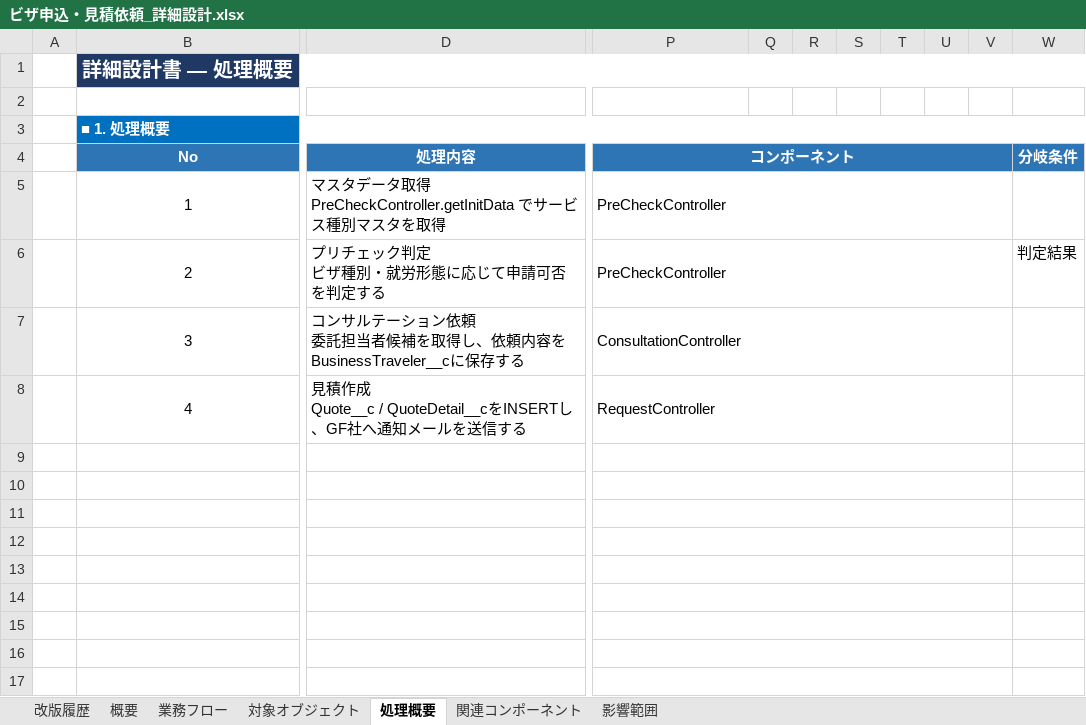
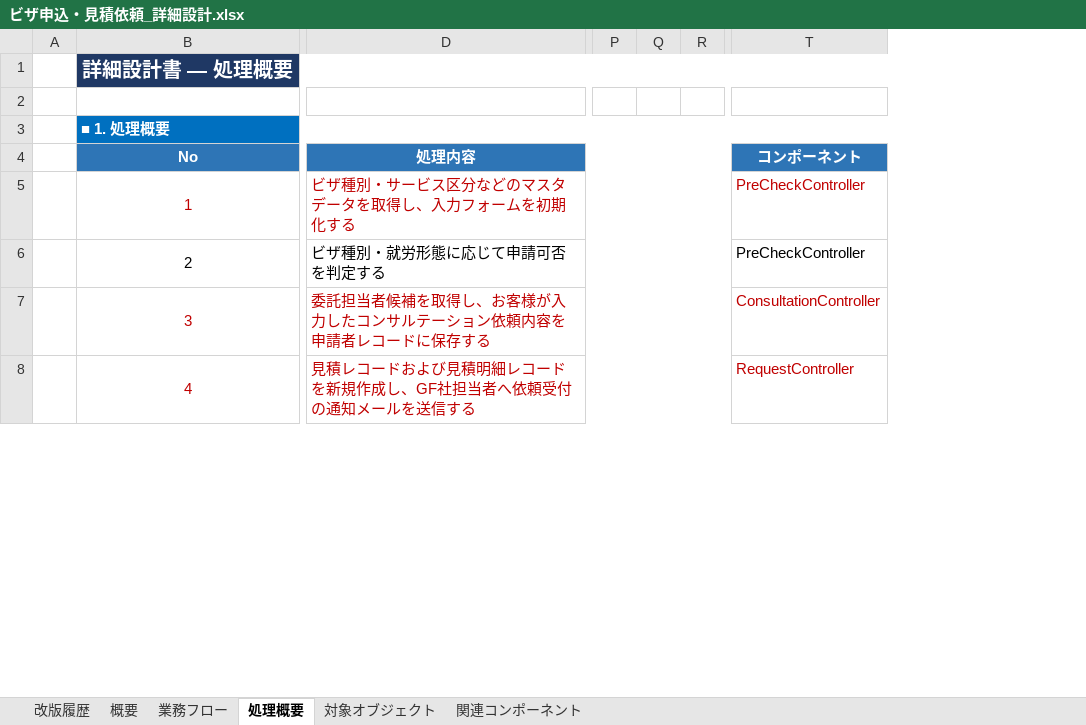
Before and after one commit to h-omata825/sf-claude-template, an Excel workbook: .tmp/ビザ申込・見積依頼_詳細設計.xlsx, sheet 処理概要, drawn as a sheet; only a part is shown, gaps mark what is left out; values as stored, in another font and other column widths than the file's, no borders; charts and pictures not drawn; removed rows and columns are numbered as before the commit, all else as after; rows hold the shown columns only; ↵ is a line break in a cell; the diff covers the shown part only; the diff names each change by its address in the sheet, - before the commit and + after, or states it on an @@ line.

```diff
--- a/.tmp/ビザ申込・見積依頼_詳細設計.xlsx (sheet 処理概要)
+++ b/.tmp/ビザ申込・見積依頼_詳細設計.xlsx (sheet 処理概要)
-sheet tab: 影響範囲
@@ sheet tab order changed: 改版履歴 | 概要 | 業務フロー | 処理概要 | 対象オブジェクト | 関連コンポーネント @@
+column P, empty
+column Q, empty
+column R, empty
-column Q, empty
-column R, empty
-column S, empty
-column T, empty
-column U, empty
-column V, empty
-column W (分岐条件), row 6: 判定結果
-P4:V4 merged
-B5 text colour: black
+B5 text colour: #C00000
-D5 (処理内容): マスタデータ取得 ↵ PreCheckController.getInitData でサービス種別マスタを取得
+D5 (処理内容): ビザ種別・サービス区分などのマスタデータを取得し、入力フォームを初期化する
-D5 text colour: black
+D5 text colour: #C00000
-T5 text colour: black
+T5 text colour: #C00000
-P5:V5 merged
-D6 (処理内容): プリチェック判定 ↵ ビザ種別・就労形態に応じて申請可否を判定する
+D6 (処理内容): ビザ種別・就労形態に応じて申請可否を判定する
-P6:V6 merged
-B7:B8 text colour: black
+B7:B8 text colour: #C00000
-D7 (処理内容): コンサルテーション依頼 ↵ 委託担当者候補を取得し、依頼内容をBusinessTraveler__cに保存す…
+D7 (処理内容): 委託担当者候補を取得し、お客様が入力したコンサルテーション依頼内容を申請者レコードに保存す…
-D7:D8 text colour: black
+D7:D8 text colour: #C00000
-T7:T8 text colour: black
+T7:T8 text colour: #C00000
-P7:V7 merged
-D8 (処理内容): 見積作成 ↵ Quote__c / QuoteDetail__cをINSERTし、GF社へ通知メー…
+D8 (処理内容): 見積レコードおよび見積明細レコードを新規作成し、GF社担当者へ依頼受付の通知メー…
-P8:V8 merged
-row 9: (empty)
-row 10: (empty)
-row 11: (empty)
-row 12: (empty)
-row 13: (empty)
-row 14: (empty)
-row 15: (empty)
-row 16: (empty)
-row 17: (empty)
```
Also changed, not shown: 7 removed rows and 1 added column elsewhere in this sheet, sheet 対象オブジェクト, sheet 関連コンポーネント, sheet 業務フロー, sheet 改版履歴, charts or pictures, scripts/python/sf-doc-mcp/詳細設計書テンプレート.xlsx, 2 other files.
